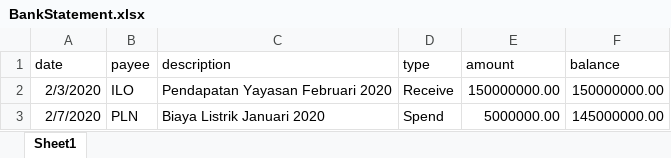
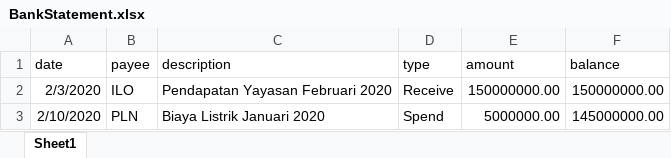
Before and after one commit to ekopalomino/betterwork, an Excel workbook: public/BankStatement.xlsx, sheet Sheet1, drawn as a sheet; values as stored, in another font and other column widths than the file's, no borders; the diff names each change by its address in the sheet, - before the commit and + after, or states it on an @@ line.

```diff
--- a/public/BankStatement.xlsx (sheet Sheet1)
+++ b/public/BankStatement.xlsx (sheet Sheet1)
-A3 (date): 2/7/2020
+A3 (date): 2/10/2020
```
Also changed, not shown: 39 other files.
